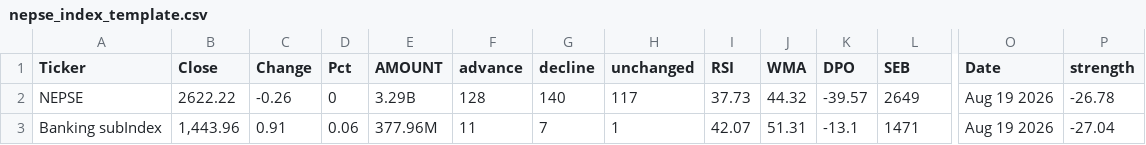
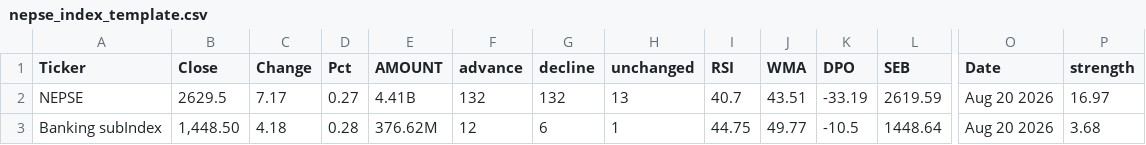
Before and after one commit to pandeysukram-ui/nepse-vibes, a CSV file: nepse_index_template.csv, drawn as a sheet; only a part is shown, gaps mark what is left out; the diff covers the shown part only; the diff names each change by its address in the sheet, - before the commit and + after, or states it on an @@ line.

```diff
--- a/nepse_index_template.csv
+++ b/nepse_index_template.csv
-B2 (Close): 2622.22
+B2 (Close): 2629.5
-C2 (Change): -0.26
+C2 (Change): 7.17
-D2 (Pct): 0
+D2 (Pct): 0.27
-E2 (AMOUNT): 3.29B
+E2 (AMOUNT): 4.41B
-F2 (advance): 128
+F2 (advance): 132
-G2 (decline): 140
+G2 (decline): 132
-H2 (unchanged): 117
+H2 (unchanged): 13
-I2 (RSI): 37.73
+I2 (RSI): 40.7
-J2 (WMA): 44.32
+J2 (WMA): 43.51
-K2 (DPO): -39.57
+K2 (DPO): -33.19
-L2 (SEB): 2649
+L2 (SEB): 2619.59
-O2:O3 (Date): Aug 19 2026
+O2:O3 (Date): Aug 20 2026
-P2 (strength): -26.78
+P2 (strength): 16.97
-B3 (Close): 1,443.96
+B3 (Close): 1,448.50
-C3 (Change): 0.91
+C3 (Change): 4.18
-D3 (Pct): 0.06
+D3 (Pct): 0.28
-E3 (AMOUNT): 377.96M
+E3 (AMOUNT): 376.62M
-F3 (advance): 11
+F3 (advance): 12
-G3 (decline): 7
+G3 (decline): 6
-I3 (RSI): 42.07
+I3 (RSI): 44.75
-J3 (WMA): 51.31
+J3 (WMA): 49.77
-K3 (DPO): -13.1
+K3 (DPO): -10.5
-L3 (SEB): 1471
+L3 (SEB): 1448.64
-P3 (strength): -27.04
+P3 (strength): 3.68
```
Also changed, not shown: 155 edited cells elsewhere in this file, today.csv.
